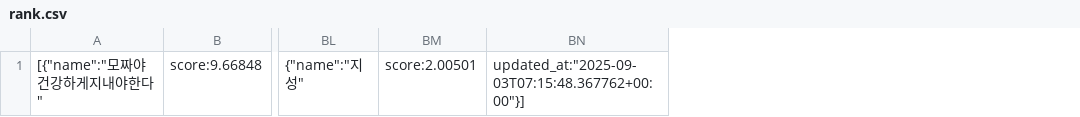
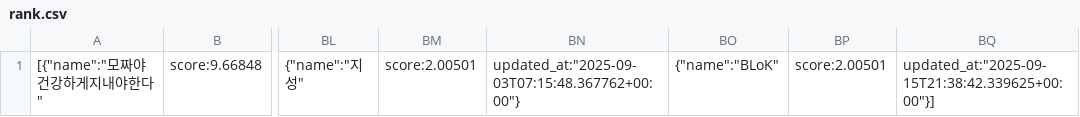
Before and after one commit to cechallenge/2025_cechallenge_data, a CSV file: rank.csv, drawn as a sheet; only a part is shown, gaps mark what is left out; removed rows and columns are numbered as before the commit, all else as after; the diff names each change by its address in the sheet, - before the commit and + after, or states it on an @@ line.

Commit message:
rank is updated

```diff
--- a/rank.csv
+++ b/rank.csv
-column BN, row 1: updated_at:"2025-09-03T07:15:48.367762+00:00"}]
+column BN, row 1: updated_at:"2025-09-03T07:15:48.367762+00:00"}
+column BO, row 1: {"name":"BLoK"
+column BP, row 1: score:2.00501
+column BQ, row 1: updated_at:"2025-09-15T21:38:42.339625+00:00"}]
```
